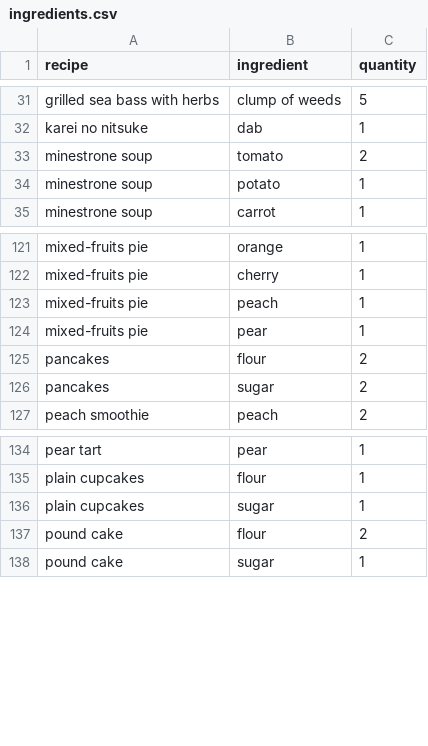
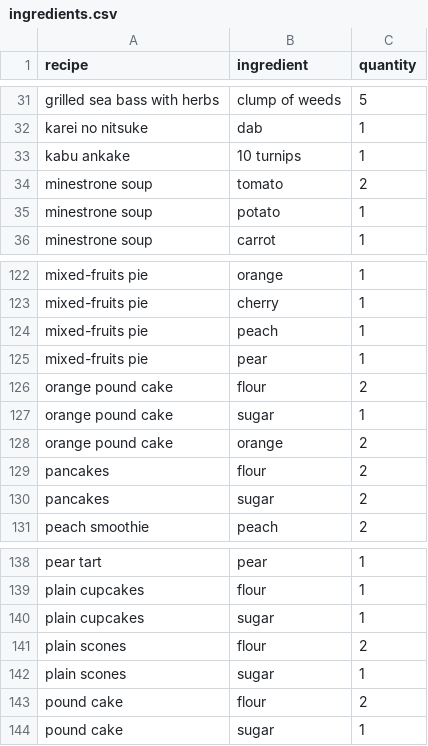
Before and after one commit to AlexSterk/ACNH-Cooking-Profit-Maximizer, a CSV file: ingredients.csv, drawn as a sheet; only a part is shown, gaps mark what is left out.

Commit message:
add recipes

```diff
--- a/ingredients.csv
+++ b/ingredients.csv
@@ -32,2 +32,3 @@ grilled sea bass with herbs,clump of weeds,5
 karei no nitsuke,dab,1
+kabu ankake,10 turnips,1
 minestrone soup,tomato,2
@@ -124,2 +125,5 @@ mixed-fruits pie,peach,1
 mixed-fruits pie,pear,1
+orange pound cake,flour,2
+orange pound cake,sugar,1
+orange pound cake,orange,2
 pancakes,flour,2
@@ -136,2 +140,4 @@ plain cupcakes,flour,1
 plain cupcakes,sugar,1
+plain scones,flour,2
+plain scones,sugar,1
 pound cake,flour,2
```
Also changed, not shown: recipes.csv, 2 other files.
